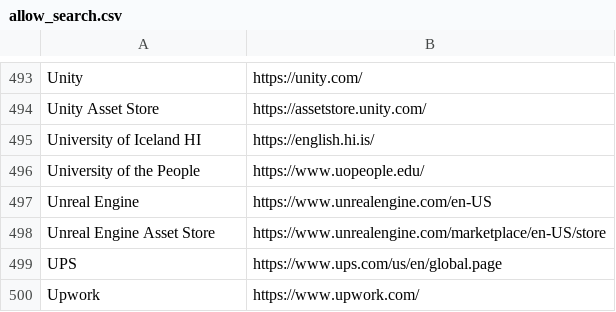
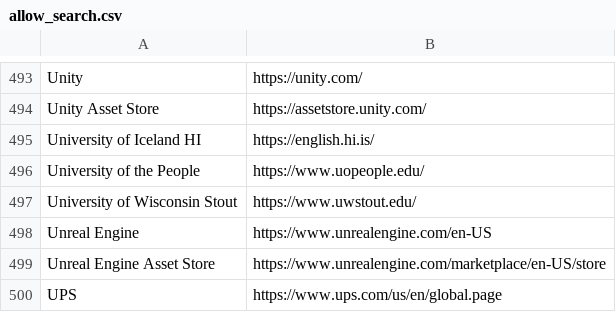
Before and after one commit to WobblyFish/WobblyFish.github.io, a CSV file: my_browser/allow_search.csv, drawn as a sheet; only a part is shown, gaps mark what is left out; the shorter side is filled out with more unchanged rows; the diff names each change by its address in the sheet, - before the commit and + after, or states it on an @@ line.

Commit message:
Update allow_search.csv

```diff
--- a/my_browser/allow_search.csv
+++ b/my_browser/allow_search.csv
+row 497: University of Wisconsin Stout | https://www.uwstout.edu/
```
